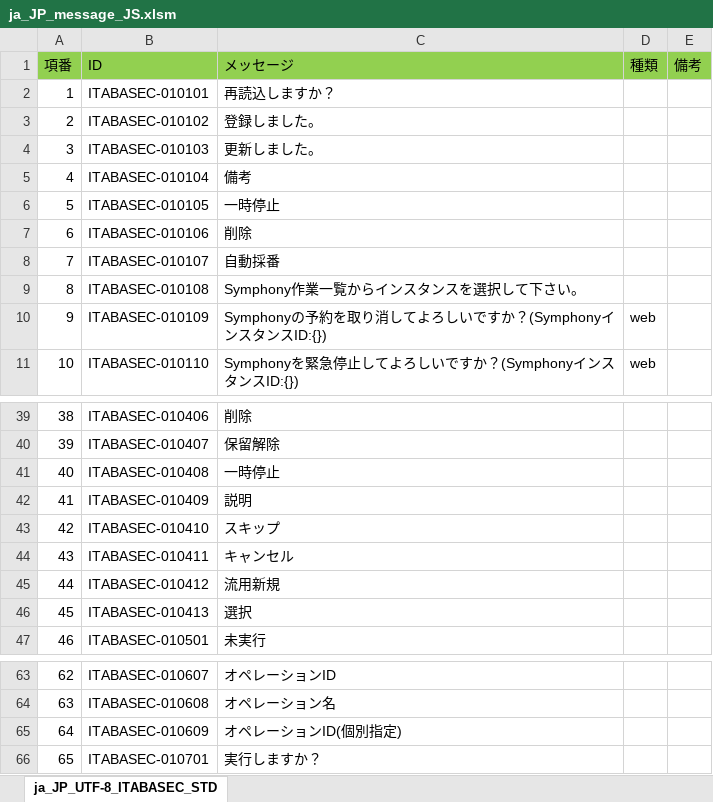
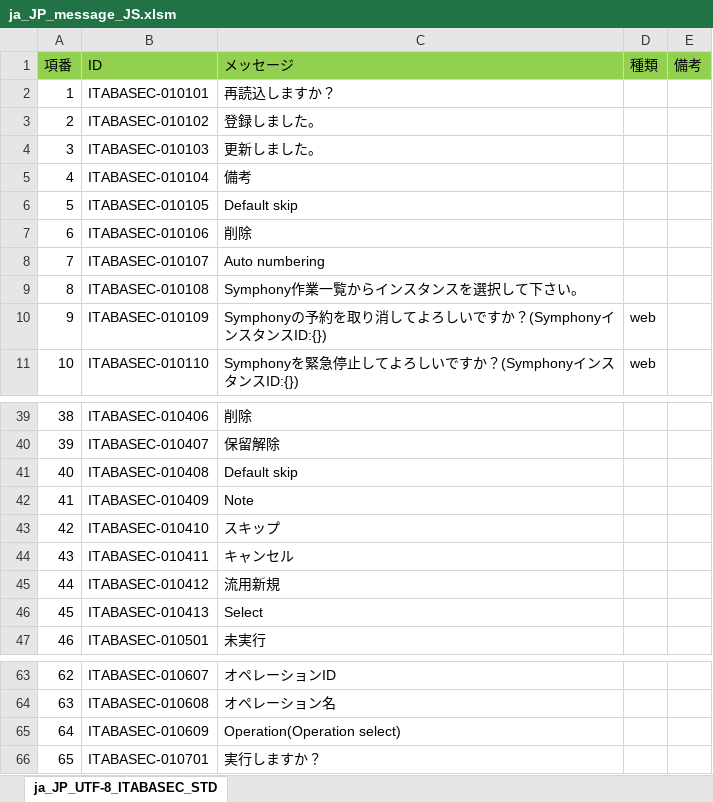
Before and after one commit to exastro-suite/it-automation, an Excel workbook: ky_message_seeds/ita_base/ja_JP_message_JS.xlsm, sheet ja_JP_UTF-8_ITABASEC_STD, drawn as a sheet; only a part is shown, gaps mark what is left out; values as stored, in another font and other column widths than the file's, no borders; the diff names each change by its address in the sheet, - before the commit and + after, or states it on an @@ line.

```diff
--- a/ky_message_seeds/ita_base/ja_JP_message_JS.xlsm (sheet ja_JP_UTF-8_ITABASEC_STD)
+++ b/ky_message_seeds/ita_base/ja_JP_message_JS.xlsm (sheet ja_JP_UTF-8_ITABASEC_STD)
-C6 (メッセージ): 一時停止
+C6 (メッセージ): Default skip
-C8 (メッセージ): 自動採番
+C8 (メッセージ): Auto numbering
-C41 (メッセージ): 一時停止
+C41 (メッセージ): Default skip
-C42 (メッセージ): 説明
+C42 (メッセージ): Note
-C46 (メッセージ): 選択
+C46 (メッセージ): Select
-C65 (メッセージ): オペレーションID(個別指定)
+C65 (メッセージ): Operation(Operation select)
```
Also changed, not shown: ky_message_seeds/ita_base/ja_JP_message_PHP.xlsm, ky_sql_seeds/en_US_SQL_DATA.xlsm, 6 other files.
